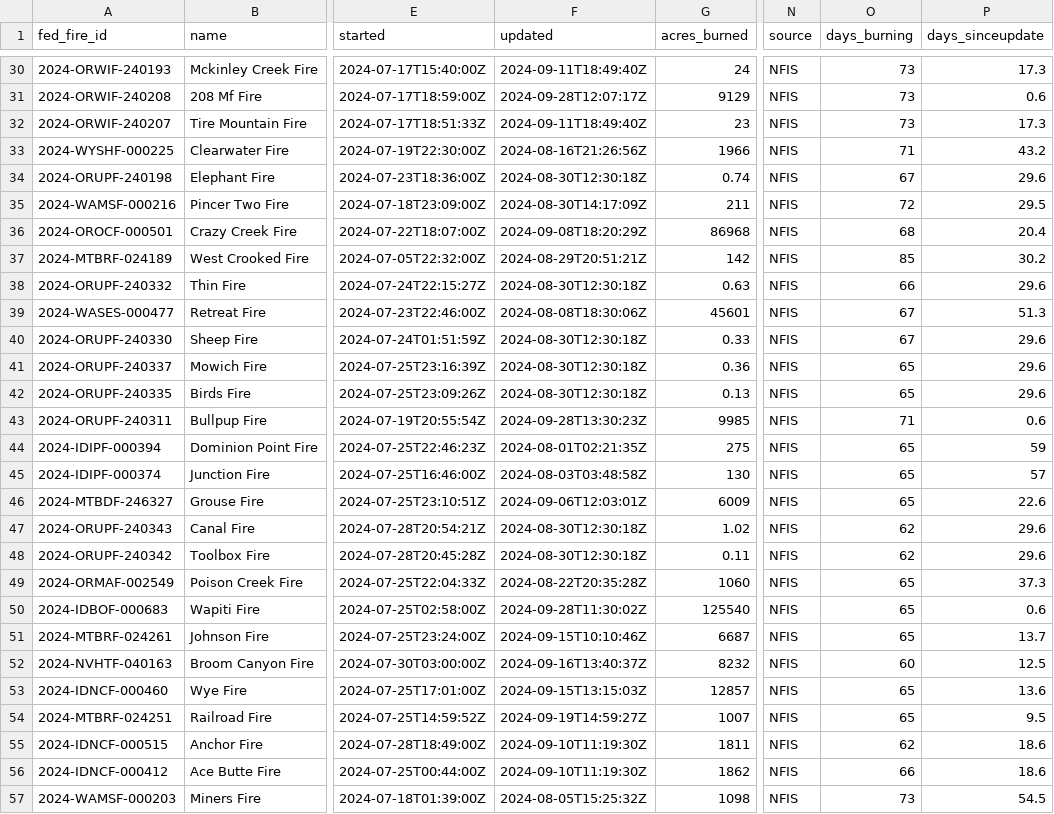
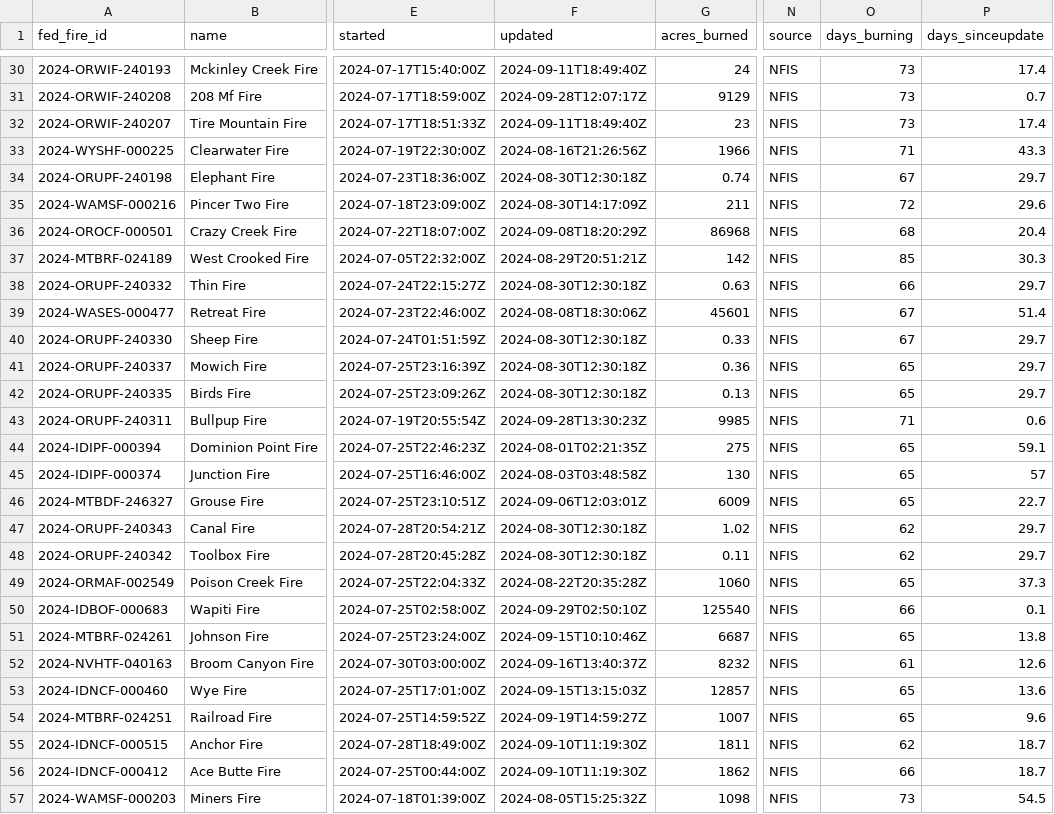
Before and after one commit to cbs-news-data/wildfire_watch, a CSV file: data/wildfires_save.csv, drawn as a sheet; only a part is shown, gaps mark what is left out; the diff covers the shown part only; the diff names each change by its address in the sheet, - before the commit and + after, or states it on an @@ line.

```diff
--- a/data/wildfires_save.csv
+++ b/data/wildfires_save.csv
-P30 (days_sinceupdate): 17.3
+P30 (days_sinceupdate): 17.4
-P31 (days_sinceupdate): 0.6
+P31 (days_sinceupdate): 0.7
-P32 (days_sinceupdate): 17.3
+P32 (days_sinceupdate): 17.4
-P33 (days_sinceupdate): 43.2
+P33 (days_sinceupdate): 43.3
-P34 (days_sinceupdate): 29.6
+P34 (days_sinceupdate): 29.7
-P35 (days_sinceupdate): 29.5
+P35 (days_sinceupdate): 29.6
-P37 (days_sinceupdate): 30.2
+P37 (days_sinceupdate): 30.3
-P38 (days_sinceupdate): 29.6
+P38 (days_sinceupdate): 29.7
-P39 (days_sinceupdate): 51.3
+P39 (days_sinceupdate): 51.4
-P40:P42 (days_sinceupdate): 29.6
+P40:P42 (days_sinceupdate): 29.7
-P44 (days_sinceupdate): 59
+P44 (days_sinceupdate): 59.1
-P46 (days_sinceupdate): 22.6
+P46 (days_sinceupdate): 22.7
-P47:P48 (days_sinceupdate): 29.6
+P47:P48 (days_sinceupdate): 29.7
-F50 (updated): 2024-09-28T11:30:02Z
+F50 (updated): 2024-09-29T02:50:10Z
-O50 (days_burning): 65
+O50 (days_burning): 66
-P50 (days_sinceupdate): 0.6
+P50 (days_sinceupdate): 0.1
-P51 (days_sinceupdate): 13.7
+P51 (days_sinceupdate): 13.8
-O52 (days_burning): 60
+O52 (days_burning): 61
-P52 (days_sinceupdate): 12.5
+P52 (days_sinceupdate): 12.6
-P54 (days_sinceupdate): 9.5
+P54 (days_sinceupdate): 9.6
-P55:P56 (days_sinceupdate): 18.6
+P55:P56 (days_sinceupdate): 18.7
```
Also changed, not shown: 1 removed row and 120 edited cells elsewhere in this file, data/wildfires_datawrapper_save.csv, 4 other files.
